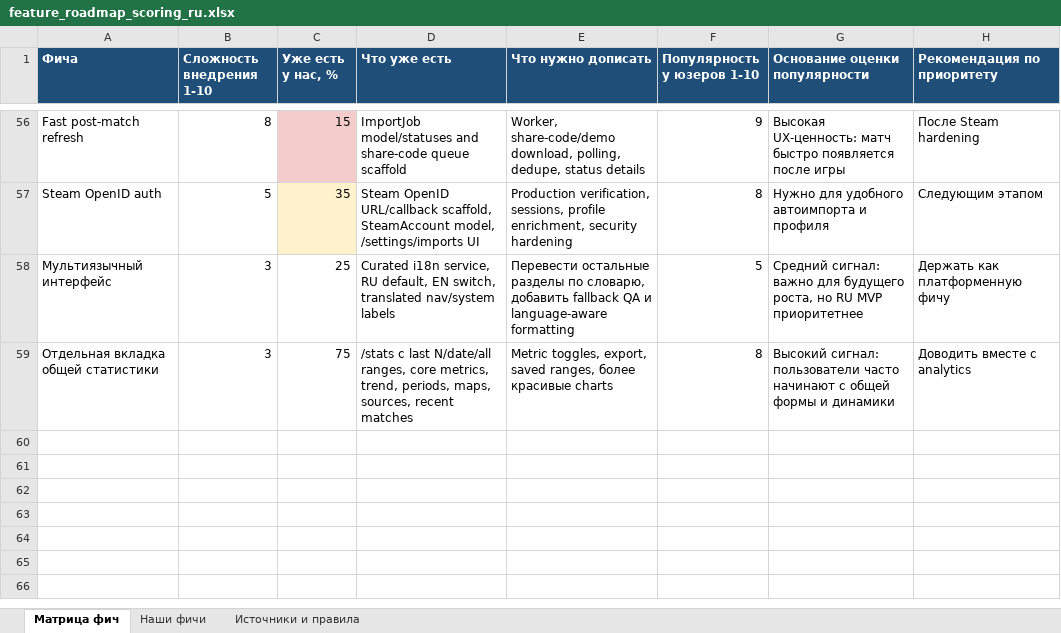
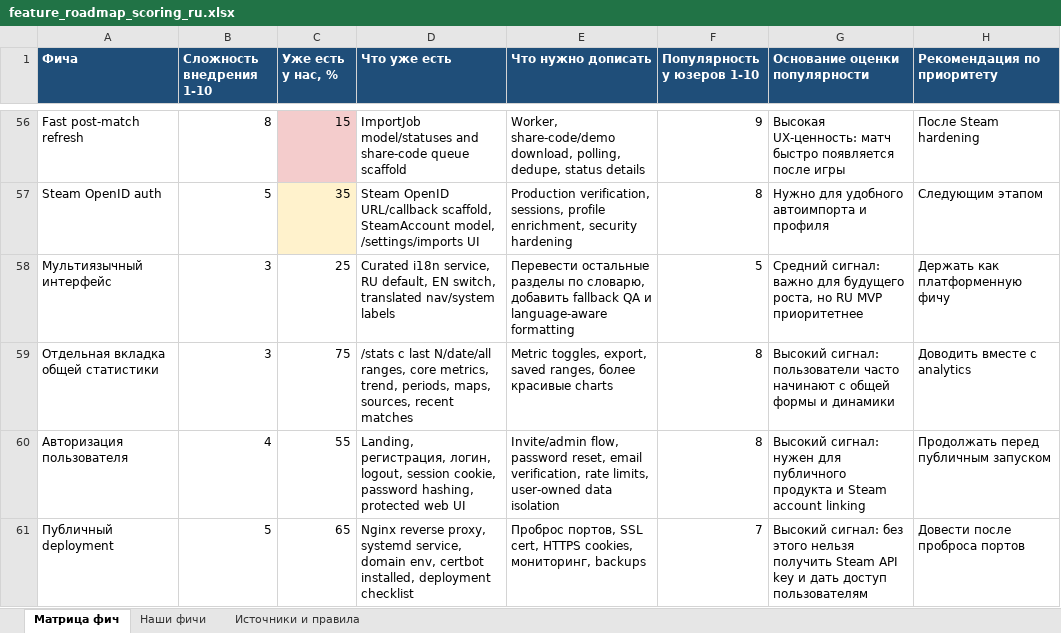
Before and after one commit to justchrome88/jc-coach, an Excel workbook: docs/feature_roadmap_scoring_ru.xlsx, sheet Матрица фич, drawn as a sheet; only a part is shown, gaps mark what is left out; values as stored, in another font and other column widths than the file's, no borders; the diff names each change by its address in the sheet, - before the commit and + after, or states it on an @@ line.

Commit message:
Prepare public auth and deployment

```diff
--- a/docs/feature_roadmap_scoring_ru.xlsx (sheet Матрица фич)
+++ b/docs/feature_roadmap_scoring_ru.xlsx (sheet Матрица фич)
+row 60: Авторизация пользователя | 4 | 55 | Landing, регистрация, логин, logout, session cookie, password hashing, protected web UI | Invite/admin flow, password reset, email verification, rate limits, user-owned data isolation | 8 | Высокий сигнал: нужен для публичного продукта и Steam account linking | Продолжать перед публичным запуском
+row 61: Публичный deployment | 5 | 65 | Nginx reverse proxy, systemd service, domain env, certbot installed, deployment checklist | Проброс портов, SSL cert, HTTPS cookies, мониторинг, backups | 7 | Высокий сигнал: без этого нельзя получить Steam API key и дать доступ пользователям | Довести после проброса портов
```
Also changed, not shown: sheet Наши фичи, 22 other files.
